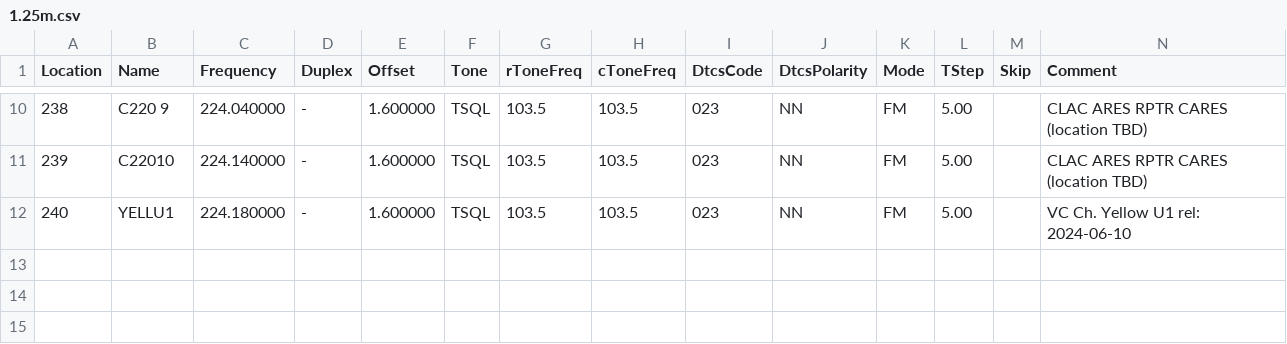
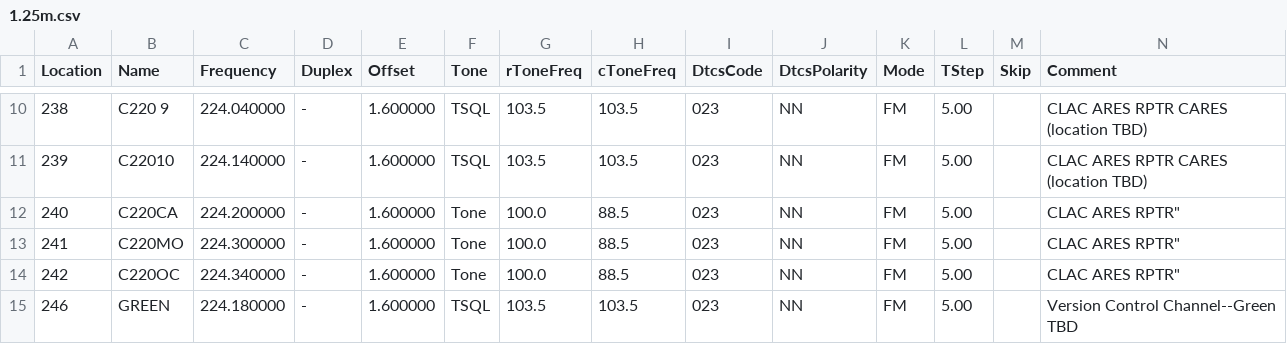
Before and after one commit to cares-github/frequency-plan, a CSV file: chirp_csv/1.25m.csv, drawn as a sheet; only a part is shown, gaps mark what is left out; rows hold the shown columns only; the diff names each change by its address in the sheet, - before the commit and + after, or states it on an @@ line.

```diff
--- a/chirp_csv/1.25m.csv
+++ b/chirp_csv/1.25m.csv
-B12 (Name): YELLU1
+B12 (Name): C220CA
-C12 (Frequency): 224.180000
+C12 (Frequency): 224.200000
-F12 (Tone): TSQL
+F12 (Tone): Tone
-G12 (rToneFreq): 103.5
+G12 (rToneFreq): 100.0
-H12 (cToneFreq): 103.5
+H12 (cToneFreq): 88.5
-N12 (Comment): VC Ch. Yellow U1 rel: 2024-06-10
+N12 (Comment): CLAC ARES RPTR"
+row 13: 241 | C220MO | 224.300000 | - | 1.600000 | Tone | 100.0 | 88.5 | 023 | NN | FM | 5.00 |  | CLAC ARES RPTR"
+row 14: 242 | C220OC | 224.340000 | - | 1.600000 | Tone | 100.0 | 88.5 | 023 | NN | FM | 5.00 |  | CLAC ARES RPTR"
+row 15: 246 | GREEN | 224.180000 | - | 1.600000 | TSQL | 103.5 | 103.5 | 023 | NN | FM | 5.00 |  | Version Control Channel--Green TBD
```
Also changed, not shown: chirp_csv/2m_and_70cm.csv, chirp_csv/6m.csv, 3 other files.
